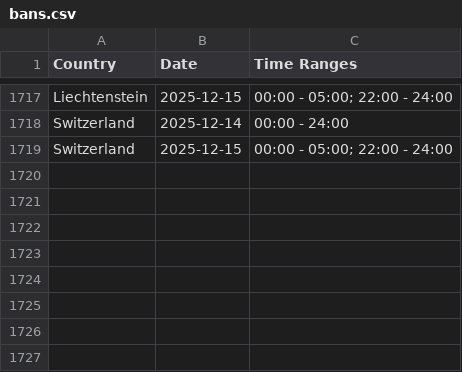
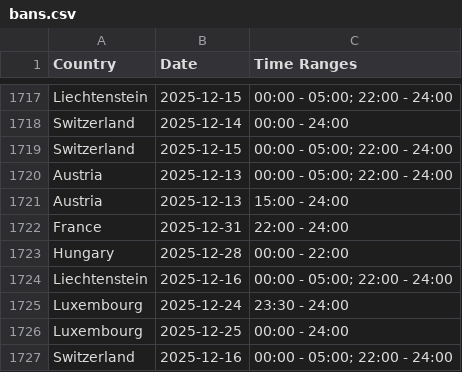
Before and after one commit to Ron-911/trafficban-parser, a CSV file: data/bans.csv, drawn as a sheet; only a part is shown, gaps mark what is left out; the diff names each change by its address in the sheet, - before the commit and + after, or states it on an @@ line.

```diff
--- a/data/bans.csv
+++ b/data/bans.csv
+row 1720: Austria | 2025-12-13 | 00:00 - 05:00; 22:00 - 24:00
+row 1721: Austria | 2025-12-13 | 15:00 - 24:00
+row 1722: France | 2025-12-31 | 22:00 - 24:00
+row 1723: Hungary | 2025-12-28 | 00:00 - 22:00
+row 1724: Liechtenstein | 2025-12-16 | 00:00 - 05:00; 22:00 - 24:00
+row 1725: Luxembourg | 2025-12-24 | 23:30 - 24:00
+row 1726: Luxembourg | 2025-12-25 | 00:00 - 24:00
+row 1727: Switzerland | 2025-12-16 | 00:00 - 05:00; 22:00 - 24:00
```
